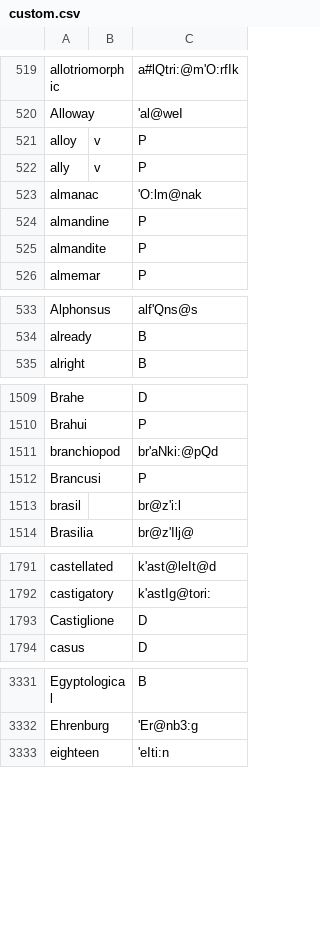
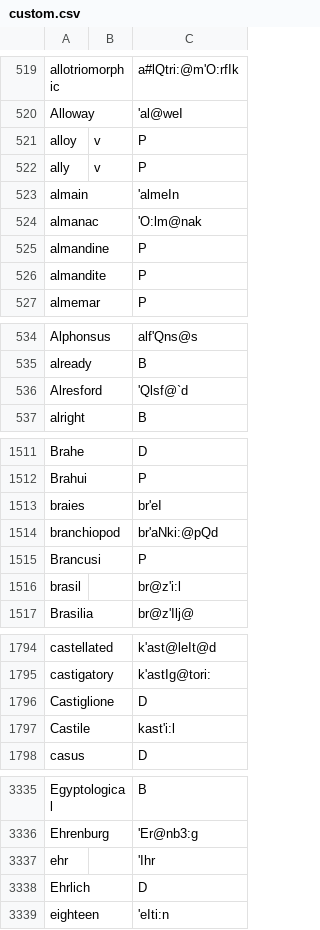
Before and after one commit to ChristianSi/lytspel, a CSV file: data/custom.csv, drawn as a sheet; only a part is shown, gaps mark what is left out; the diff covers the shown part only; the diff names each change by its address in the sheet, - before the commit and + after, or states it on an @@ line.

```diff
--- a/data/custom.csv
+++ b/data/custom.csv
+row 523: almain |  | 'almeIn
+row 536: Alresford |  | 'Qlsf@`d
+row 1513: braies |  | br'eI
+row 1797: Castile |  | kast'i:l
+row 3337: ehr |  | 'Ihr
+row 3338: Ehrlich |  | D
```
Also changed, not shown: 13 added rows and 2 removed rows elsewhere in this file, data/compounds-manual.csv, 1 other file.
